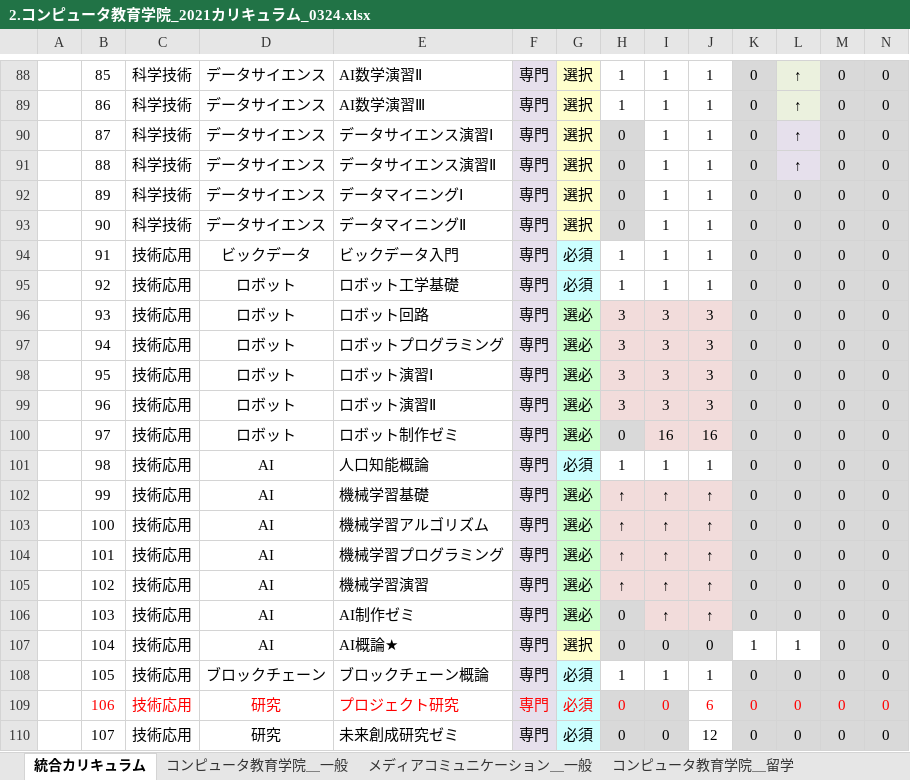
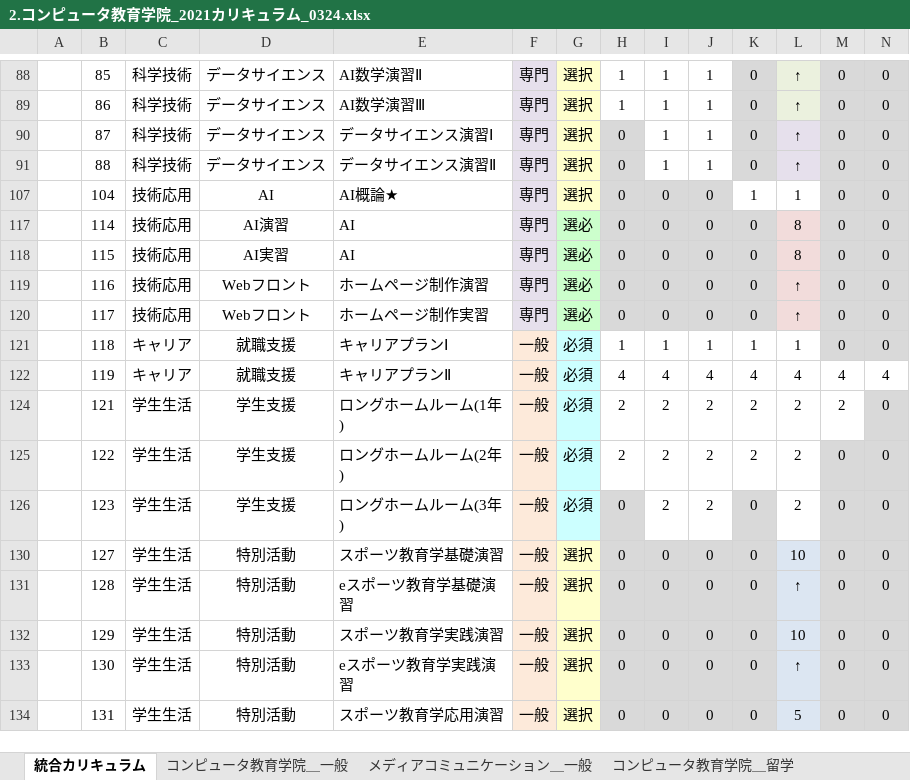
Before and after one commit to yuedackg/syllabus2021, an Excel workbook: 2.コンピュータ教育学院_2021カリキュラム_0324.xlsx, sheet 統合カリキュラム, drawn as a sheet; only a part is shown, gaps mark what is left out; the shorter side is filled out with more unchanged rows; values as stored, in another font and other column widths than the file's, no borders; rows hold the shown columns only; the diff covers the shown part only; the diff names each change by its address in the sheet, - before the commit and + after, or states it on an @@ line.

```diff
--- a/2.コンピュータ教育学院_2021カリキュラム_0324.xlsx (sheet 統合カリキュラム)
+++ b/2.コンピュータ教育学院_2021カリキュラム_0324.xlsx (sheet 統合カリキュラム)
@@ row 92 hidden:  | 89 | 科学技術 | データサイエンス | データマイニングⅠ | 専門 | 選択 | 0 | 1 | 1 | 0 | 0 | 0 | 0 @@
@@ row 93 hidden:  | 90 | 科学技術 | データサイエンス | データマイニングⅡ | 専門 | 選択 | 0 | 1 | 1 | 0 | 0 | 0 | 0 @@
@@ row 94 hidden:  | 91 | 技術応用 | ビックデータ | ビックデータ入門 | 専門 | 必須 | 1 | 1 | 1 | 0 | 0 | 0 | 0 @@
@@ row 95 hidden:  | 92 | 技術応用 | ロボット | ロボット工学基礎 | 専門 | 必須 | 1 | 1 | 1 | 0 | 0 | 0 | 0 @@
@@ row 96 hidden:  | 93 | 技術応用 | ロボット | ロボット回路 | 専門 | 選必 | 3 | 3 | 3 | 0 | 0 | 0 | 0 @@
@@ row 97 hidden:  | 94 | 技術応用 | ロボット | ロボットプログラミング | 専門 | 選必 | 3 | 3 | 3 | 0 | 0 | 0 | 0 @@
@@ row 98 hidden:  | 95 | 技術応用 | ロボット | ロボット演習Ⅰ | 専門 | 選必 | 3 | 3 | 3 | 0 | 0 | 0 | 0 @@
@@ row 99 hidden:  | 96 | 技術応用 | ロボット | ロボット演習Ⅱ | 専門 | 選必 | 3 | 3 | 3 | 0 | 0 | 0 | 0 @@
@@ row 100 hidden:  | 97 | 技術応用 | ロボット | ロボット制作ゼミ | 専門 | 選必 | 0 | 16 | 16 | 0 | 0 | 0 | 0 @@
@@ row 101 hidden:  | 98 | 技術応用 | AI | 人口知能概論 | 専門 | 必須 | 1 | 1 | 1 | 0 | 0 | 0 | 0 @@
@@ row 102 hidden:  | 99 | 技術応用 | AI | 機械学習基礎 | 専門 | 選必 | ↑ | ↑ | ↑ | 0 | 0 | 0 | 0 @@
@@ row 103 hidden:  | 100 | 技術応用 | AI | 機械学習アルゴリズム | 専門 | 選必 | ↑ | ↑ | ↑ | 0 | 0 | 0 | 0 @@
@@ row 104 hidden:  | 101 | 技術応用 | AI | 機械学習プログラミング | 専門 | 選必 | ↑ | ↑ | ↑ | 0 | 0 | 0 | 0 @@
@@ row 105 hidden:  | 102 | 技術応用 | AI | 機械学習演習 | 専門 | 選必 | ↑ | ↑ | ↑ | 0 | 0 | 0 | 0 @@
@@ row 106 hidden:  | 103 | 技術応用 | AI | AI制作ゼミ | 専門 | 選必 | 0 | ↑ | ↑ | 0 | 0 | 0 | 0 @@
@@ row 108 hidden:  | 105 | 技術応用 | ブロックチェーン | ブロックチェーン概論 | 専門 | 必須 | 1 | 1 | 1 | 0 | 0 | 0 | 0 @@
@@ row 109 hidden:  | 106 | 技術応用 | 研究 | プロジェクト研究 | 専門 | 必須 | 0 | 0 | 6 | 0 | 0 | 0 | 0 @@
@@ row 110 hidden:  | 107 | 技術応用 | 研究 | 未来創成研究ゼミ | 専門 | 必須 | 0 | 0 | 12 | 0 | 0 | 0 | 0 @@
```
Also changed, not shown: 53 hidden or unhidden rows elsewhere in this sheet, シラバス・年間指導計画・授業資料作成担当者.xlsx, 2 other files.
